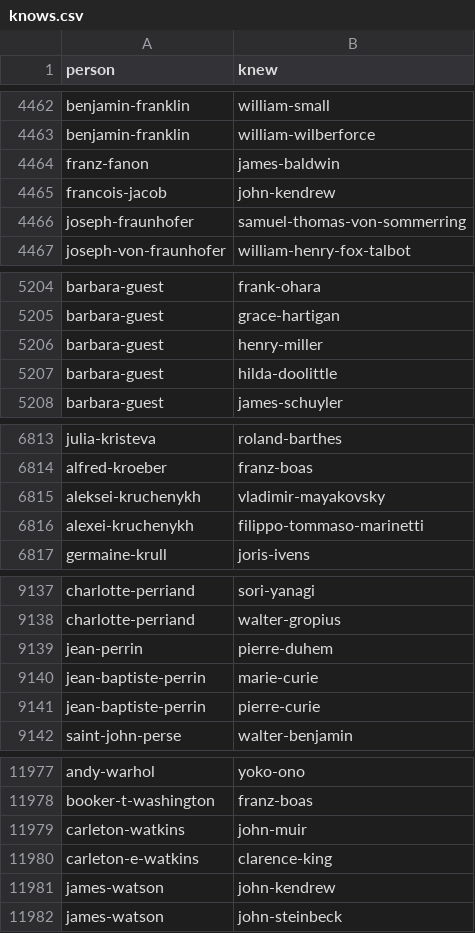
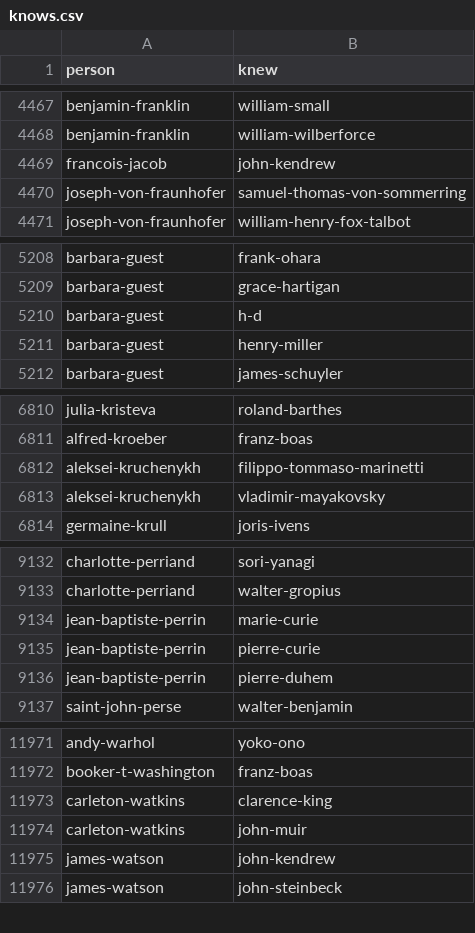
Before and after one commit to e-2-org/wkw, a CSV file: data/csv/knows.csv, drawn as a sheet; only a part is shown, gaps mark what is left out; the diff covers the shown part only.

```diff
--- a/data/csv/knows.csv
+++ b/data/csv/knows.csv
@@ -4463,5 +4468,4 @@ benjamin-franklin,william-small
 benjamin-franklin,william-wilberforce
-franz-fanon,james-baldwin
 francois-jacob,john-kendrew
-joseph-fraunhofer,samuel-thomas-von-sommerring
+joseph-von-fraunhofer,samuel-thomas-von-sommerring
 joseph-von-fraunhofer,william-henry-fox-talbot
@@ -5205,4 +5209,4 @@ barbara-guest,frank-ohara
 barbara-guest,grace-hartigan
+barbara-guest,h-d
 barbara-guest,henry-miller
-barbara-guest,hilda-doolittle
 barbara-guest,james-schuyler
@@ -6814,4 +6811,4 @@ julia-kristeva,roland-barthes
 alfred-kroeber,franz-boas
+aleksei-kruchenykh,filippo-tommaso-marinetti
 aleksei-kruchenykh,vladimir-mayakovsky
-alexei-kruchenykh,filippo-tommaso-marinetti
 germaine-krull,joris-ivens
@@ -9138,5 +9133,5 @@ charlotte-perriand,sori-yanagi
 charlotte-perriand,walter-gropius
-jean-perrin,pierre-duhem
 jean-baptiste-perrin,marie-curie
 jean-baptiste-perrin,pierre-curie
+jean-baptiste-perrin,pierre-duhem
 saint-john-perse,walter-benjamin
@@ -11978,4 +11972,4 @@ andy-warhol,yoko-ono
 booker-t-washington,franz-boas
+carleton-watkins,clarence-king
 carleton-watkins,john-muir
-carleton-e-watkins,clarence-king
 james-watson,john-kendrew
```
Also changed, not shown: 15 added rows, 20 removed rows, 5 moved rows and 36 edited cells elsewhere in this file, data/csv/sources.csv, data/reports/wikidata-review.csv, 14 other files.
